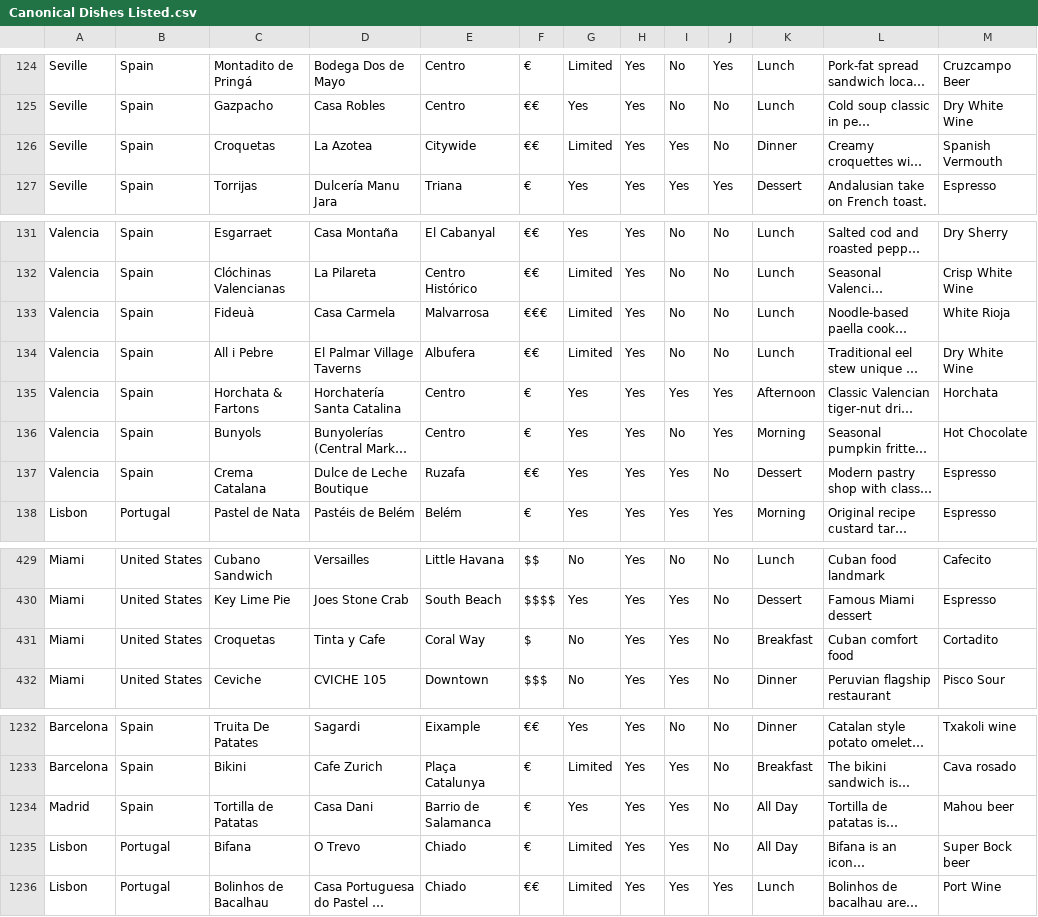
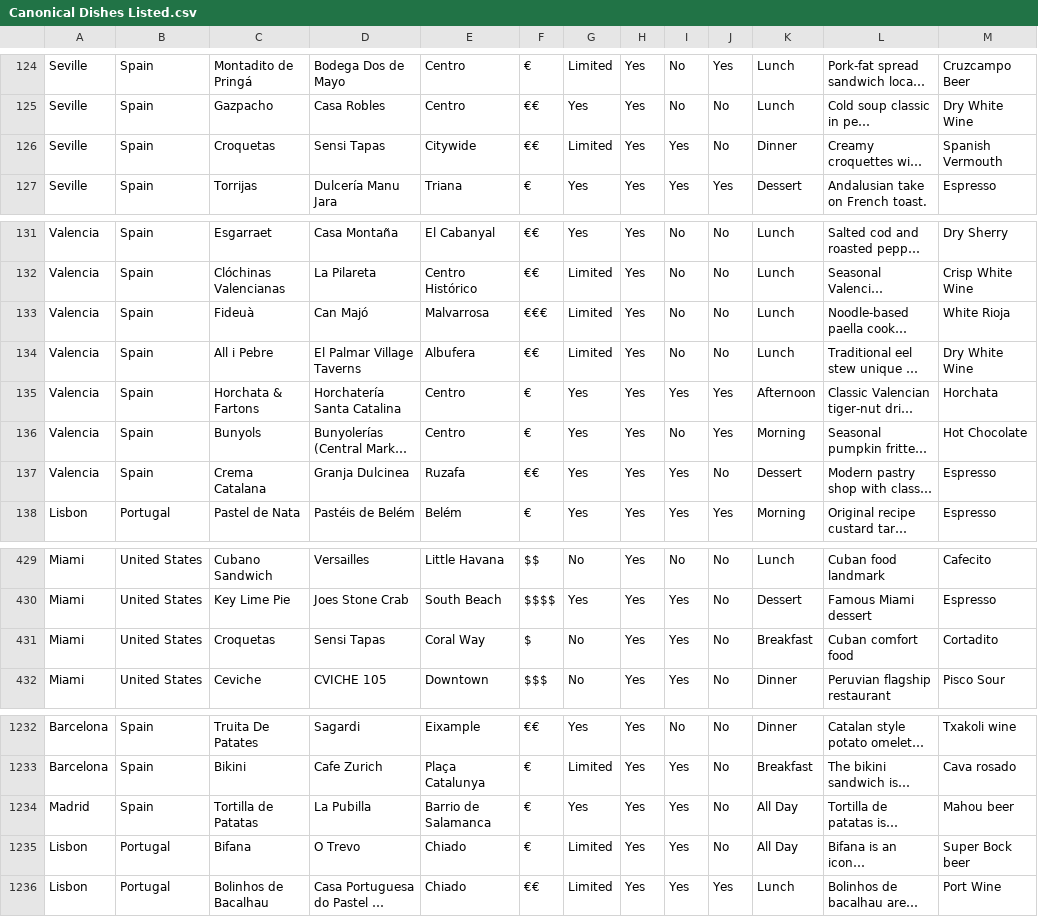
Before and after one commit to jayarcement-afk/Tray-Tables, a CSV file: Canonical Dishes Listed.csv, drawn as a sheet; only a part is shown, gaps mark what is left out; long unchanged cells end in …; the diff names each change by its address in the sheet, - before the commit and + after, or states it on an @@ line.

```diff
--- a/Canonical Dishes Listed.csv
+++ b/Canonical Dishes Listed.csv
-D126: La Azotea
+D126: Sensi Tapas
-D133: Casa Carmela
+D133: Can Majó
-D137: Dulce de Leche Boutique
+D137: Granja Dulcinea
-D431: Tinta y Cafe
+D431: Sensi Tapas
-D1234: Casa Dani
+D1234: La Pubilla
```
